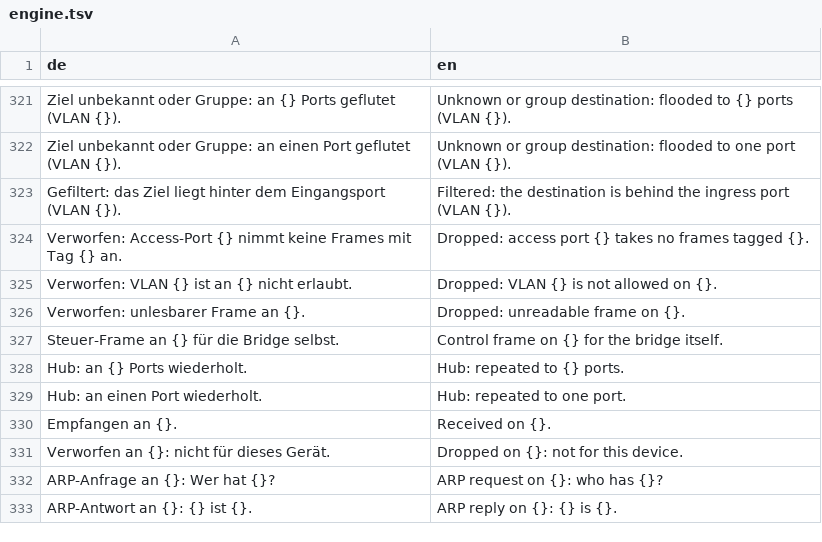
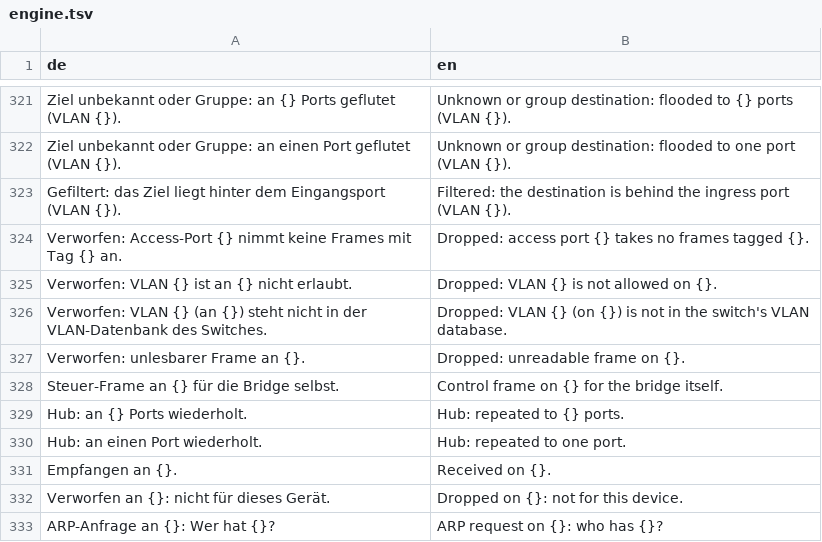
Before and after one commit to JFLibrary/JFNetworker, a TSV file: src/locales/engine.tsv, drawn as a sheet; only a part is shown, gaps mark what is left out; the shorter side is filled out with more unchanged rows; the diff names each change by its address in the sheet, - before the commit and + after, or states it on an @@ line.

```diff
--- a/src/locales/engine.tsv
+++ b/src/locales/engine.tsv
+row 326: Verworfen: VLAN {} (an {}) steht nicht in der VLAN-Datenbank des Switches. | Dropped: VLAN {} (on {}) is not in the switch's VLAN database.
```
Also changed, not shown: 23 other files.
